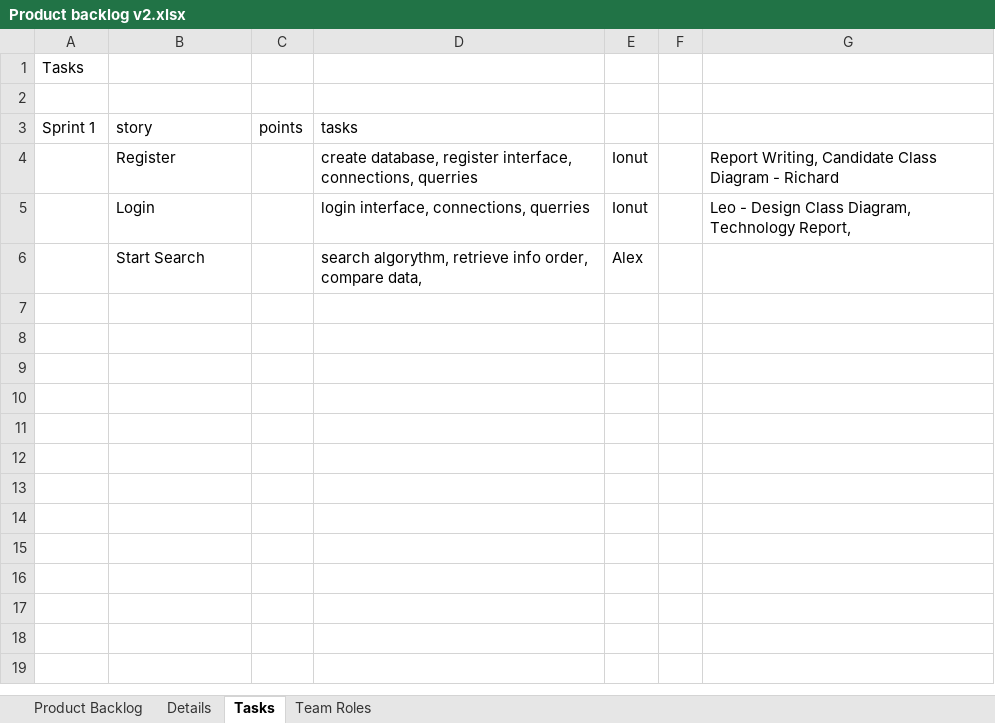
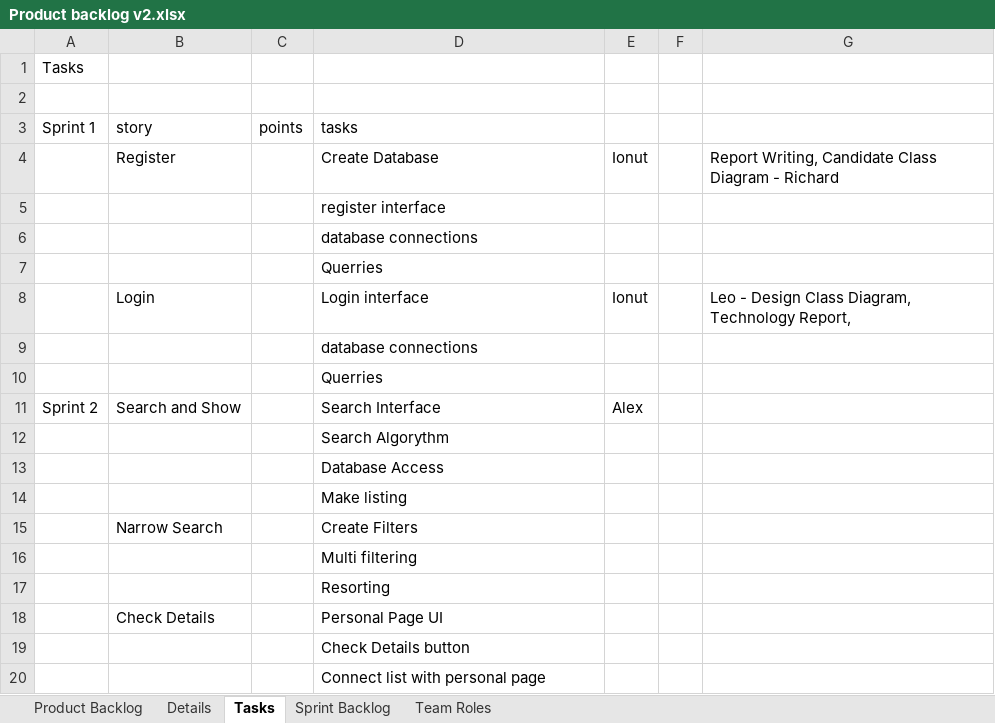
Before and after one commit to JohnnyIsHereNow/FellowApp, an Excel workbook: System Development/Product backlog v2.xlsx, sheet Tasks, drawn as a sheet; values as stored, in another font and other column widths than the file's, no borders; removed rows and columns are numbered as before the commit, all else as after; the diff names each change by its address in the sheet, - before the commit and + after, or states it on an @@ line.

Commit message:
product backlog update

```diff
--- a/System Development/Product backlog v2.xlsx (sheet Tasks)
+++ b/System Development/Product backlog v2.xlsx (sheet Tasks)
+sheet tab: Sprint Backlog
-D4 (tasks): create database, register interface, connections, querries
+D4 (tasks): Create Database
+row 5:  |  |  | register interface
+row 6:  |  |  | database connections
+row 7:  |  |  | Querries
-D8 (tasks): login interface, connections, querries
+D8 (tasks): Login interface
-row 6:  | Start Search |  | search algorythm, retrieve info order, compare data, | Alex
+row 9:  |  |  | database connections
+row 10:  |  |  | Querries
+row 11: Sprint 2 | Search and Show |  | Search Interface | Alex
+row 12:  |  |  | Search Algorythm
+row 13:  |  |  | Database Access
+row 14:  |  |  | Make listing
+row 15:  | Narrow Search |  | Create Filters
+row 16:  |  |  | Multi filtering
+row 17:  |  |  | Resorting
+row 18:  | Check Details |  | Personal Page UI
+row 19:  |  |  | Check Details button
+row 20:  |  |  | Connect list with personal page
```
Also changed, not shown: sheet Product Backlog, sheet Team Roles.
